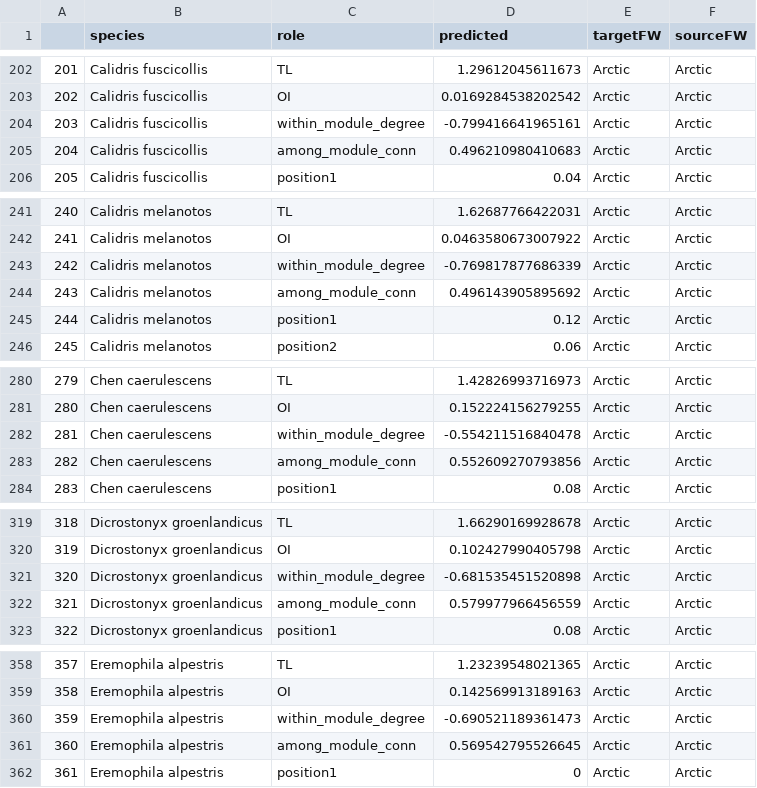
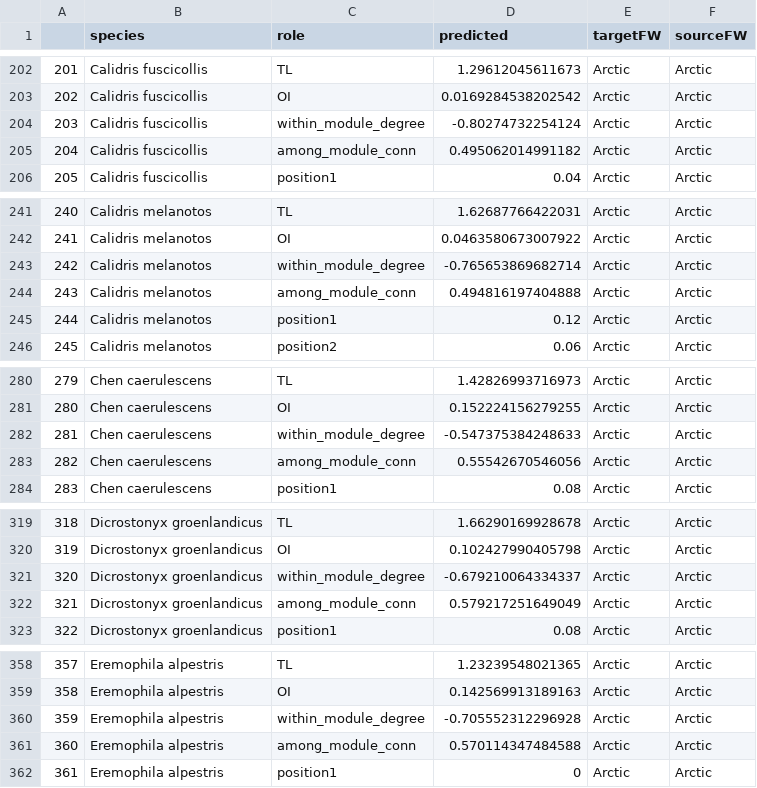
Before and after one commit to MJousse/Chapt-NicheSpace, a CSV file: data/checkpoints/predicted_roles.csv, drawn as a sheet; only a part is shown, gaps mark what is left out; the diff covers the shown part only.

```diff
--- a/data/checkpoints/predicted_roles.csv
+++ b/data/checkpoints/predicted_roles.csv
@@ -203,4 +203,4 @@
 "202","Calidris fuscicollis","OI",0.0169284538202542,"Arctic","Arctic"
-"203","Calidris fuscicollis","within_module_degree",-0.799416641965161,"Arctic","Arctic"
-"204","Calidris fuscicollis","among_module_conn",0.496210980410683,"Arctic","Arctic"
+"203","Calidris fuscicollis","within_module_degree",-0.80274732254124,"Arctic","Arctic"
+"204","Calidris fuscicollis","among_module_conn",0.495062014991182,"Arctic","Arctic"
 "205","Calidris fuscicollis","position1",0.04,"Arctic","Arctic"
@@ -242,4 +242,4 @@
 "241","Calidris melanotos","OI",0.0463580673007922,"Arctic","Arctic"
-"242","Calidris melanotos","within_module_degree",-0.769817877686339,"Arctic","Arctic"
-"243","Calidris melanotos","among_module_conn",0.496143905895692,"Arctic","Arctic"
+"242","Calidris melanotos","within_module_degree",-0.765653869682714,"Arctic","Arctic"
+"243","Calidris melanotos","among_module_conn",0.494816197404888,"Arctic","Arctic"
 "244","Calidris melanotos","position1",0.12,"Arctic","Arctic"
@@ -281,4 +281,4 @@
 "280","Chen caerulescens","OI",0.152224156279255,"Arctic","Arctic"
-"281","Chen caerulescens","within_module_degree",-0.554211516840478,"Arctic","Arctic"
-"282","Chen caerulescens","among_module_conn",0.552609270793856,"Arctic","Arctic"
+"281","Chen caerulescens","within_module_degree",-0.547375384248633,"Arctic","Arctic"
+"282","Chen caerulescens","among_module_conn",0.55542670546056,"Arctic","Arctic"
 "283","Chen caerulescens","position1",0.08,"Arctic","Arctic"
@@ -320,4 +320,4 @@
 "319","Dicrostonyx groenlandicus","OI",0.102427990405798,"Arctic","Arctic"
-"320","Dicrostonyx groenlandicus","within_module_degree",-0.681535451520898,"Arctic","Arctic"
-"321","Dicrostonyx groenlandicus","among_module_conn",0.579977966456559,"Arctic","Arctic"
+"320","Dicrostonyx groenlandicus","within_module_degree",-0.679210064334337,"Arctic","Arctic"
+"321","Dicrostonyx groenlandicus","among_module_conn",0.579217251649049,"Arctic","Arctic"
 "322","Dicrostonyx groenlandicus","position1",0.08,"Arctic","Arctic"
@@ -359,4 +359,4 @@
 "358","Eremophila alpestris","OI",0.142569913189163,"Arctic","Arctic"
-"359","Eremophila alpestris","within_module_degree",-0.690521189361473,"Arctic","Arctic"
-"360","Eremophila alpestris","among_module_conn",0.569542795526645,"Arctic","Arctic"
+"359","Eremophila alpestris","within_module_degree",-0.705552312296928,"Arctic","Arctic"
+"360","Eremophila alpestris","among_module_conn",0.570114347484588,"Arctic","Arctic"
 "361","Eremophila alpestris","position1",0,"Arctic","Arctic"
```
Also changed, not shown: 32 edited cells elsewhere in this file, 1 other file.
